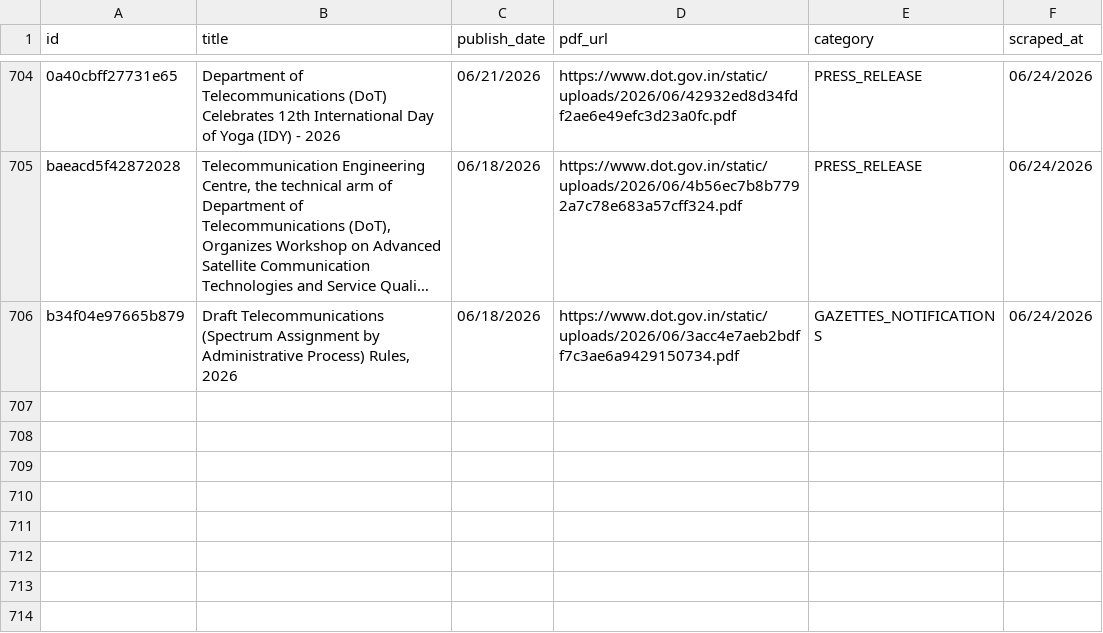
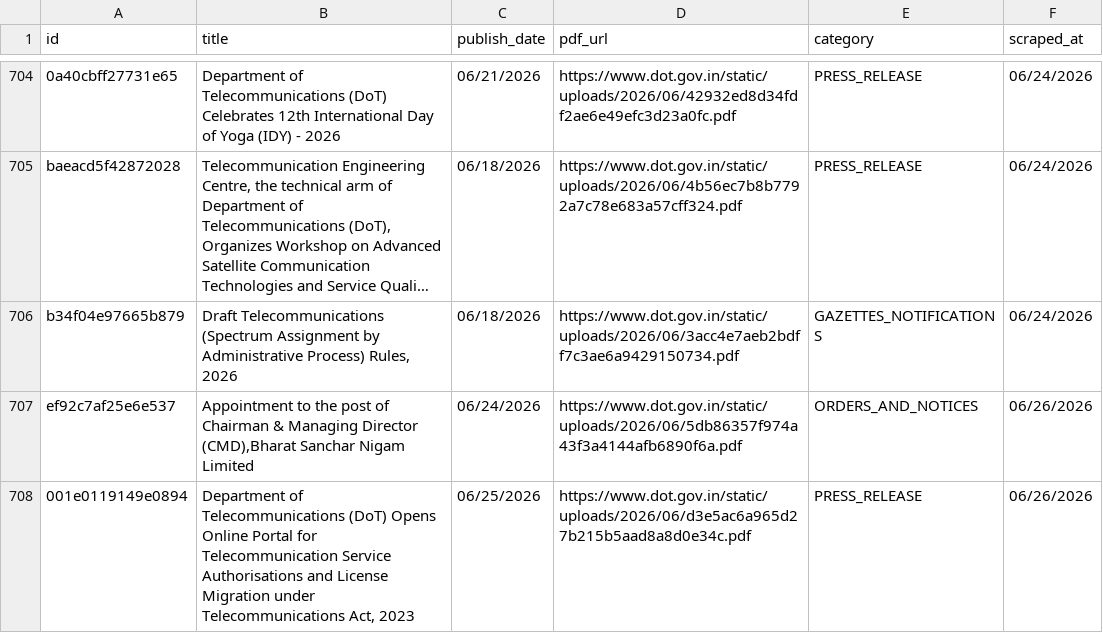
Before and after one commit to Legaltech-TL/trilegal-regulatory-updates, a CSV file: dot/dot_master.csv, drawn as a sheet; only a part is shown, gaps mark what is left out; long unchanged cells end in …; the diff names each change by its address in the sheet, - before the commit and + after, or states it on an @@ line.

```diff
--- a/dot/dot_master.csv
+++ b/dot/dot_master.csv
+row 707: ef92c7af25e6e537 | Appointment to the post of Chairman & Managing Director (CMD),Bharat Sanchar Nigam Limited | 06/24/2026 | https://www.dot.gov.in/static/uploads/2026/06/5db86357f974a43f3a4144afb6890f6a.pdf | ORDERS_AND_NOTICES | 06/26/2026
+row 708: 001e0119149e0894 | Department of Telecommunications (DoT) Opens Online Portal for Telecommunication Service Authorisations and License Migration under Telecommunications Act, 2023 | 06/25/2026 | https://www.dot.gov.in/static/uploads/2026/06/d3e5ac6a965d27b215b5aad8a8d0e34c.pdf | PRESS_RELEASE | 06/26/2026
```
Also changed, not shown: 1 other file.
